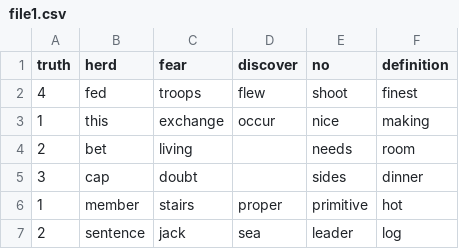
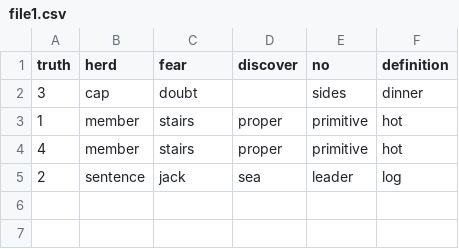
Before and after one commit to mjste/csv_joiner, a CSV file: file1.csv, drawn as a sheet.

```diff
--- a/file1.csv
+++ b/file1.csv
@@ -1,7 +1,5 @@
 "truth","herd","fear","discover","no","definition"
-"4","fed","troops","flew","shoot","finest"
-"1","this","exchange","occur","nice","making"
-"2","bet","living","","needs","room"
 "3","cap","doubt",,"sides","dinner"
 "1","member","stairs","proper","primitive","hot"
+"4","member","stairs","proper","primitive","hot"
 "2","sentence","jack","sea","leader","log"
```
Also changed, not shown: file2.csv, 5 other files.
